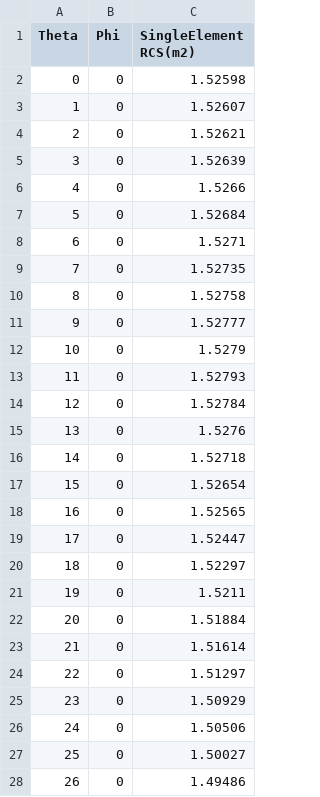
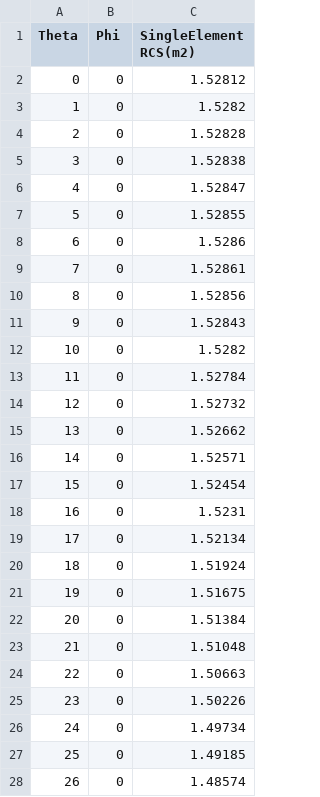
Before and after one commit to ZmcGit900312/MUL, a CSV file: SourceData/VerticalPhi0_RCS.csv, drawn as a sheet; only a part is shown; the diff covers the shown part only.

```diff
--- a/SourceData/VerticalPhi0_RCS.csv
+++ b/SourceData/VerticalPhi0_RCS.csv
@@ -1,28 +1,28 @@
 Theta,Phi,SingleElement RCS(m2)
-0,0,1.52598
-1,0,1.52607
-2,0,1.52621
-3,0,1.52639
-4,0,1.5266
-5,0,1.52684
-6,0,1.5271
-7,0,1.52735
-8,0,1.52758
-9,0,1.52777
-10,0,1.5279
-11,0,1.52793
-12,0,1.52784
-13,0,1.5276
-14,0,1.52718
-15,0,1.52654
-16,0,1.52565
-17,0,1.52447
-18,0,1.52297
-19,0,1.5211
-20,0,1.51884
-21,0,1.51614
-22,0,1.51297
-23,0,1.50929
-24,0,1.50506
-25,0,1.50027
-26,0,1.49486
+0,0,1.52812
+1,0,1.5282
+2,0,1.52828
+3,0,1.52838
+4,0,1.52847
+5,0,1.52855
+6,0,1.5286
+7,0,1.52861
+8,0,1.52856
+9,0,1.52843
+10,0,1.5282
+11,0,1.52784
+12,0,1.52732
+13,0,1.52662
+14,0,1.52571
+15,0,1.52454
+16,0,1.5231
+17,0,1.52134
+18,0,1.51924
+19,0,1.51675
+20,0,1.51384
+21,0,1.51048
+22,0,1.50663
+23,0,1.50226
+24,0,1.49734
+25,0,1.49185
+26,0,1.48574
```
Also changed, not shown: 154 edited cells elsewhere in this file, SourceData/Horizon_RCS.csv, SourceData/VerticalPhi90_RCS.csv, 44 other files.
